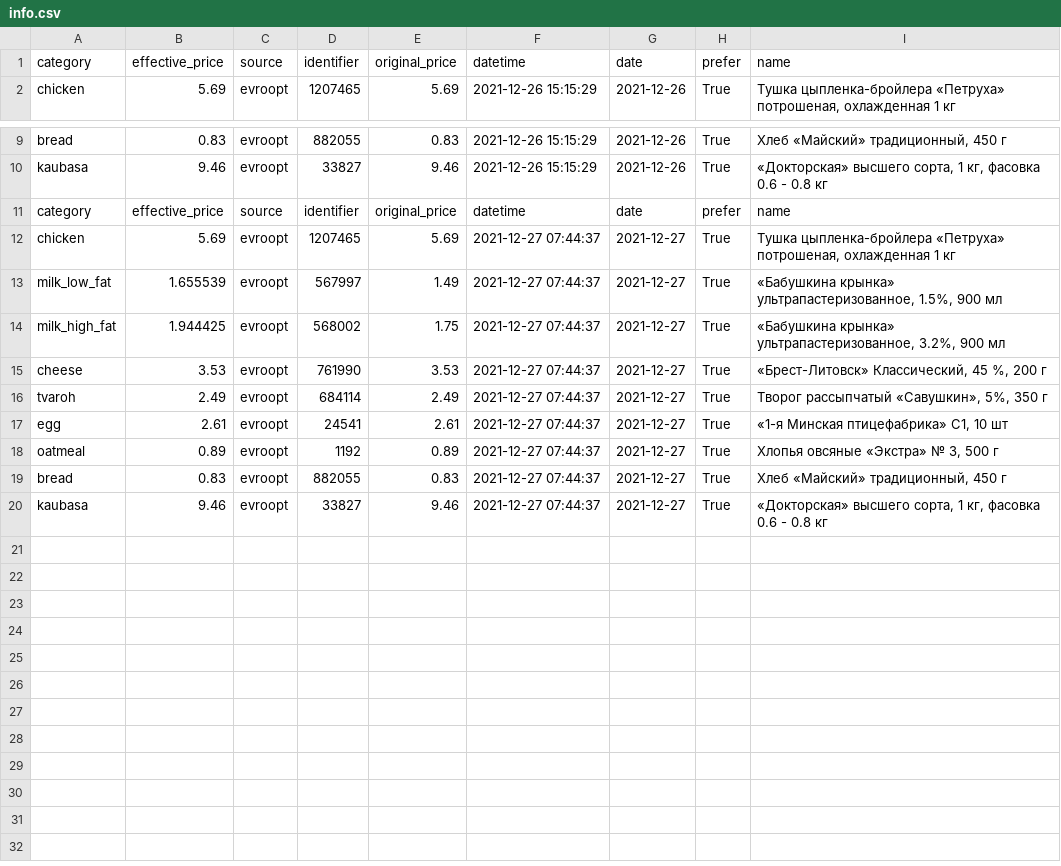
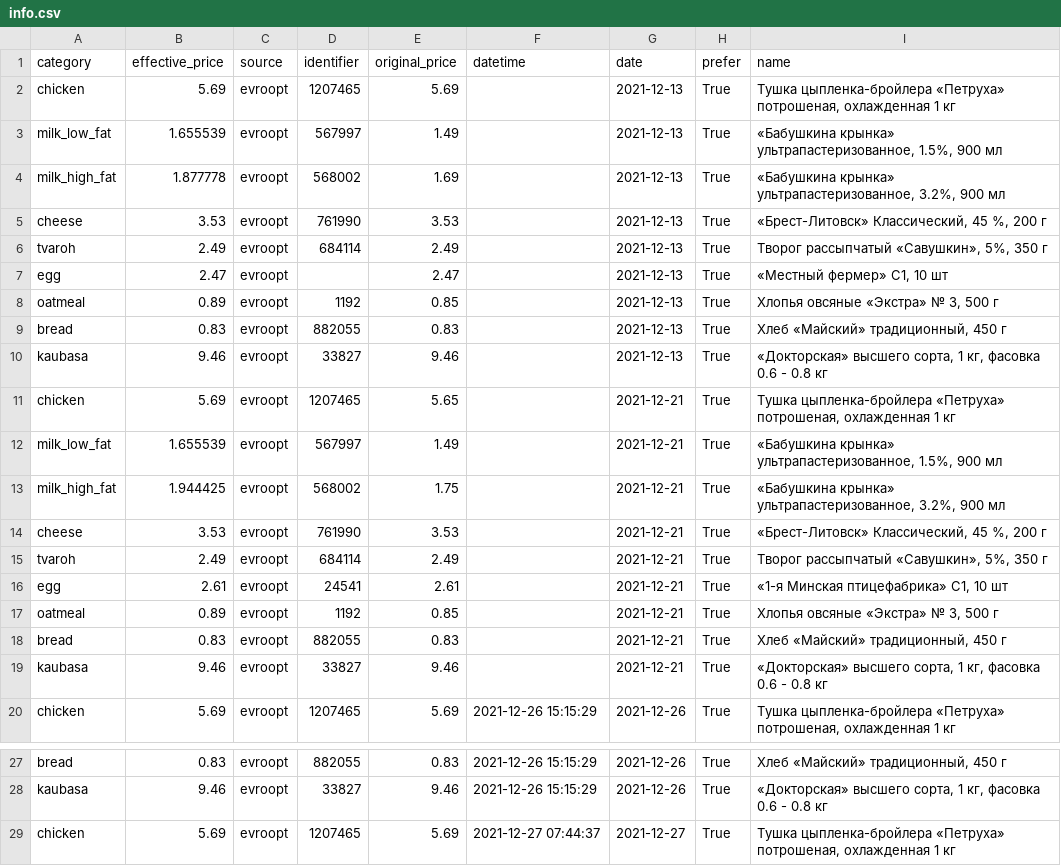
Before and after one commit to demidov91/price-monitor, a CSV file: info.csv, drawn as a sheet; only a part is shown, gaps mark what is left out; the shorter side is filled out with more unchanged rows; removed rows and columns are numbered as before the commit, all else as after; the diff names each change by its address in the sheet, - before the commit and + after, or states it on an @@ line.

```diff
--- a/info.csv
+++ b/info.csv
+row 2: chicken | 5.69 | evroopt | 1207465 | 5.69 |  | 2021-12-13 | True | Тушка цыпленка-бройлера «Петруха» потрошеная, охлажденная 1 кг
+row 3: milk_low_fat | 1.655539 | evroopt | 567997 | 1.49 |  | 2021-12-13 | True | «Бабушкина крынка» ультрапастеризованное, 1.5%, 900 мл
+row 4: milk_high_fat | 1.877778 | evroopt | 568002 | 1.69 |  | 2021-12-13 | True | «Бабушкина крынка» ультрапастеризованное, 3.2%, 900 мл
+row 5: cheese | 3.53 | evroopt | 761990 | 3.53 |  | 2021-12-13 | True | «Брест-Литовск» Классический, 45 %, 200 г
+row 6: tvaroh | 2.49 | evroopt | 684114 | 2.49 |  | 2021-12-13 | True | Творог рассыпчатый «Савушкин», 5%, 350 г
+row 7: egg | 2.47 | evroopt |  | 2.47 |  | 2021-12-13 | True | «Местный фермер» С1, 10 шт
+row 8: oatmeal | 0.89 | evroopt | 1192 | 0.85 |  | 2021-12-13 | True | Хлопья овсяные «Экстра» № 3, 500 г
+row 9: bread | 0.83 | evroopt | 882055 | 0.83 |  | 2021-12-13 | True | Хлеб «Майский» традиционный, 450 г
+row 10: kaubasa | 9.46 | evroopt | 33827 | 9.46 |  | 2021-12-13 | True | «Докторская» высшего сорта, 1 кг, фасовка 0.6 - 0.8 кг
+row 11: chicken | 5.69 | evroopt | 1207465 | 5.65 |  | 2021-12-21 | True | Тушка цыпленка-бройлера «Петруха» потрошеная, охлажденная 1 кг
+row 12: milk_low_fat | 1.655539 | evroopt | 567997 | 1.49 |  | 2021-12-21 | True | «Бабушкина крынка» ультрапастеризованное, 1.5%, 900 мл
+row 13: milk_high_fat | 1.944425 | evroopt | 568002 | 1.75 |  | 2021-12-21 | True | «Бабушкина крынка» ультрапастеризованное, 3.2%, 900 мл
+row 14: cheese | 3.53 | evroopt | 761990 | 3.53 |  | 2021-12-21 | True | «Брест-Литовск» Классический, 45 %, 200 г
+row 15: tvaroh | 2.49 | evroopt | 684114 | 2.49 |  | 2021-12-21 | True | Творог рассыпчатый «Савушкин», 5%, 350 г
+row 16: egg | 2.61 | evroopt | 24541 | 2.61 |  | 2021-12-21 | True | «1-я Минская птицефабрика» С1, 10 шт
+row 17: oatmeal | 0.89 | evroopt | 1192 | 0.85 |  | 2021-12-21 | True | Хлопья овсяные «Экстра» № 3, 500 г
+row 18: bread | 0.83 | evroopt | 882055 | 0.83 |  | 2021-12-21 | True | Хлеб «Майский» традиционный, 450 г
+row 19: kaubasa | 9.46 | evroopt | 33827 | 9.46 |  | 2021-12-21 | True | «Докторская» высшего сорта, 1 кг, фасовка 0.6 - 0.8 кг
-row 11: category | effective_price | source | identifier | original_price | datetime | date | prefer | name
```
Also changed, not shown: 1 other file.
